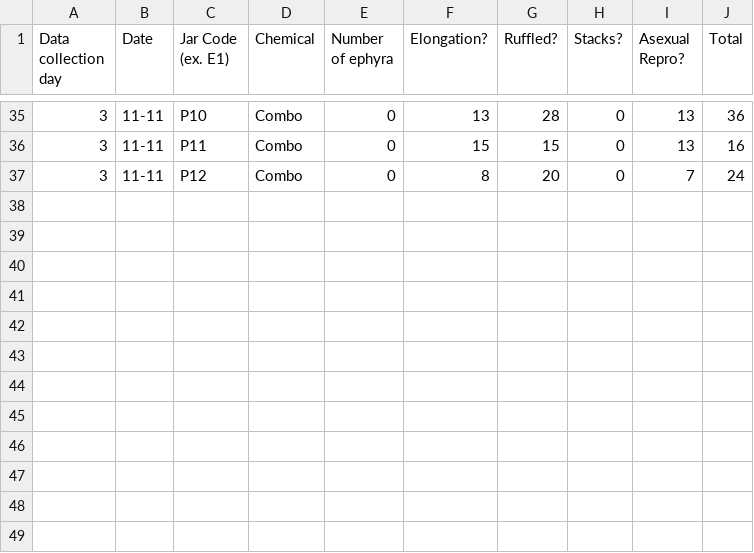
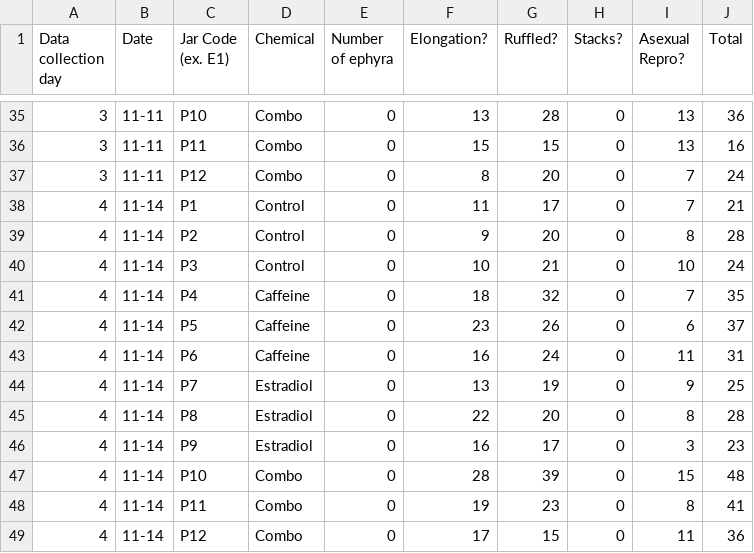
Before and after one commit to mbohm45/Jelly-Data, a CSV file: Jelly data - Polyps.csv, drawn as a sheet; only a part is shown, gaps mark what is left out; the diff names each change by its address in the sheet, - before the commit and + after, or states it on an @@ line.

Commit message:
Add files via upload

```diff
--- a/Jelly data - Polyps.csv
+++ b/Jelly data - Polyps.csv
+row 38: 4 | 11-14 | P1 | Control | 0 | 11 | 17 | 0 | 7 | 21
+row 39: 4 | 11-14 | P2 | Control | 0 | 9 | 20 | 0 | 8 | 28
+row 40: 4 | 11-14 | P3 | Control | 0 | 10 | 21 | 0 | 10 | 24
+row 41: 4 | 11-14 | P4 | Caffeine | 0 | 18 | 32 | 0 | 7 | 35
+row 42: 4 | 11-14 | P5 | Caffeine | 0 | 23 | 26 | 0 | 6 | 37
+row 43: 4 | 11-14 | P6 | Caffeine | 0 | 16 | 24 | 0 | 11 | 31
+row 44: 4 | 11-14 | P7 | Estradiol | 0 | 13 | 19 | 0 | 9 | 25
+row 45: 4 | 11-14 | P8 | Estradiol | 0 | 22 | 20 | 0 | 8 | 28
+row 46: 4 | 11-14 | P9 | Estradiol | 0 | 16 | 17 | 0 | 3 | 23
+row 47: 4 | 11-14 | P10 | Combo | 0 | 28 | 39 | 0 | 15 | 48
+row 48: 4 | 11-14 | P11 | Combo | 0 | 19 | 23 | 0 | 8 | 41
+row 49: 4 | 11-14 | P12 | Combo | 0 | 17 | 15 | 0 | 11 | 36
```
